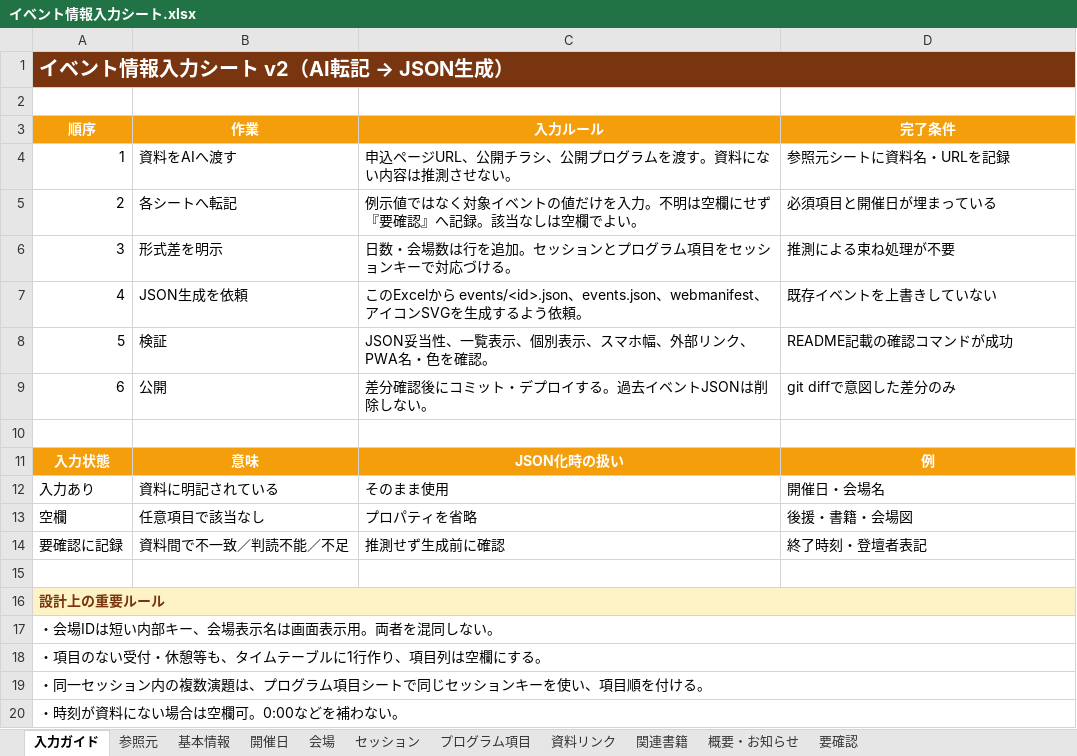
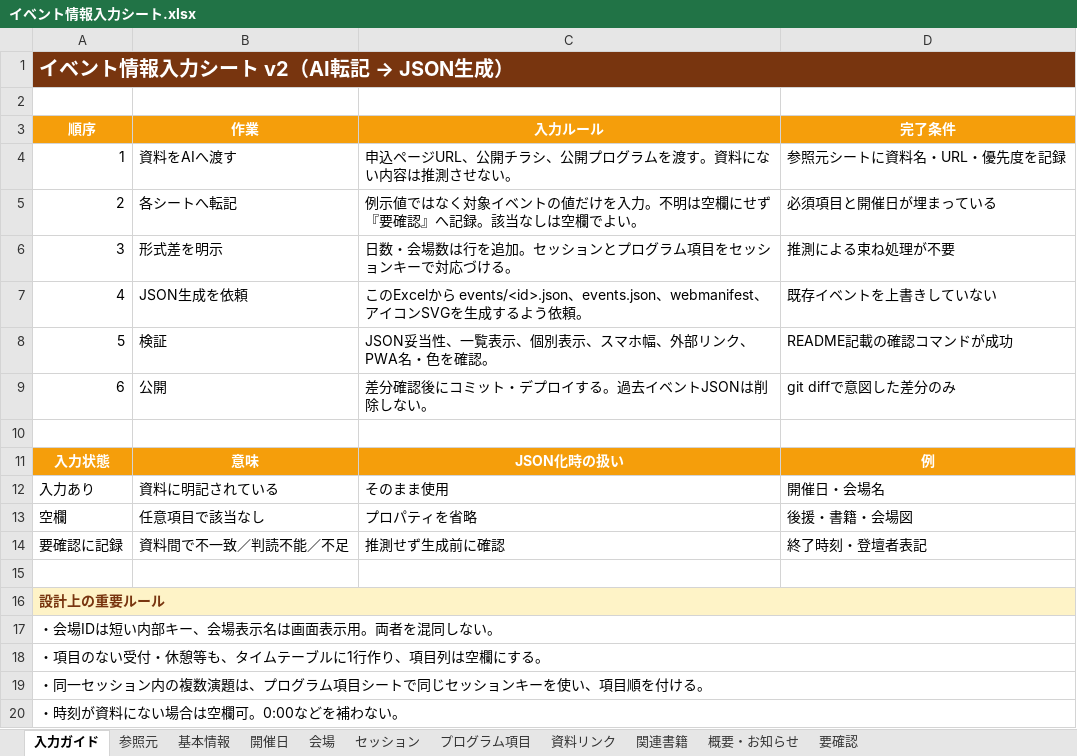
Before and after one commit to toyokan/t-pod, an Excel workbook: template/イベント情報入力シート.xlsx, sheet 入力ガイド, drawn as a sheet; values as stored, in another font and other column widths than the file's, no borders; the diff names each change by its address in the sheet, - before the commit and + after, or states it on an @@ line.

```diff
--- a/template/イベント情報入力シート.xlsx (sheet 入力ガイド)
+++ b/template/イベント情報入力シート.xlsx (sheet 入力ガイド)
-D4 (完了条件): 参照元シートに資料名・URLを記録
+D4 (完了条件): 参照元シートに資料名・URL・優先度を記録
```
Also changed, not shown: sheet 参照元, sheet セッション, 15 other files.
